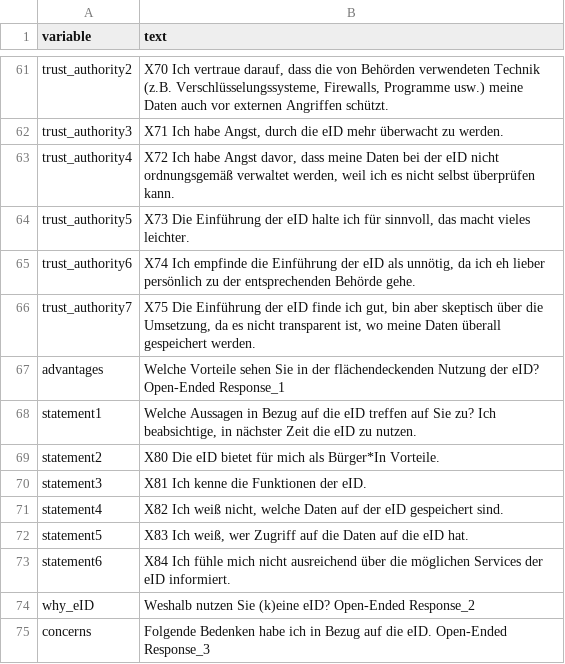
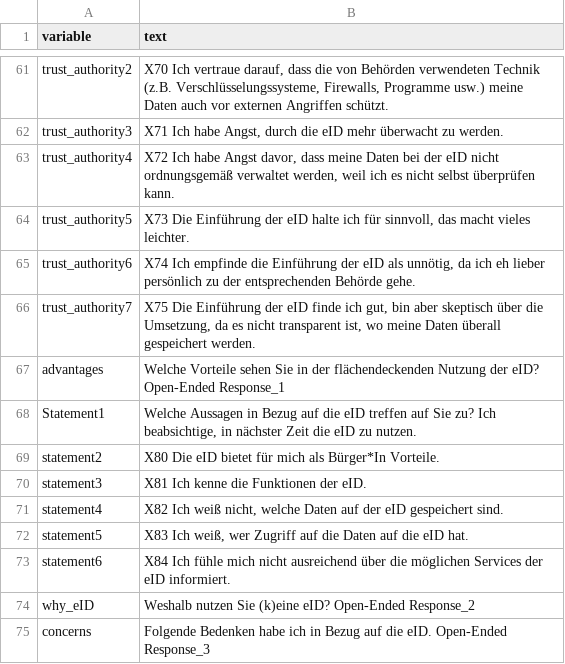
Before and after one commit to Mo157/Privacy-in-Beh-rden, a CSV file: codebook_final.csv, drawn as a sheet; only a part is shown, gaps mark what is left out.

Commit message:
neue Skalen und einzelnes item auch in finalem Datensatz

```diff
--- a/codebook_final.csv
+++ b/codebook_final.csv
@@ -67,3 +67,3 @@ trust_authority7;X75 Die Einführung der eID finde ich gut, bin aber skeptisch
 advantages;Welche Vorteile sehen Sie in der flächendeckenden Nutzung der eID? Open-Ended Response_1
-statement1;Welche Aussagen in Bezug auf die eID treffen auf Sie zu? Ich beabsichtige, in nächster Zeit die eID zu nutzen.
+Statement1;Welche Aussagen in Bezug auf die eID treffen auf Sie zu? Ich beabsichtige, in nächster Zeit die eID zu nutzen.
 statement2;X80 Die eID bietet für mich als Bürger*In Vorteile.
```
Also changed, not shown: 1 other file.
